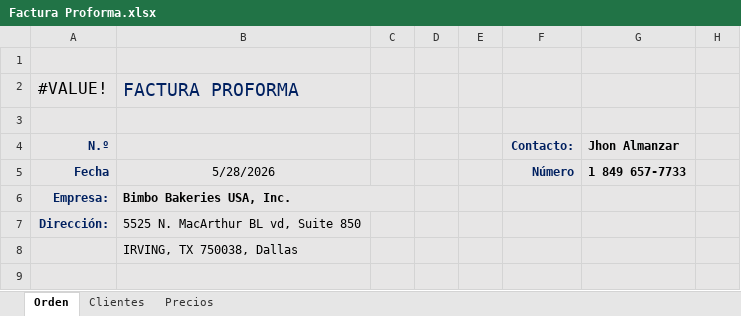
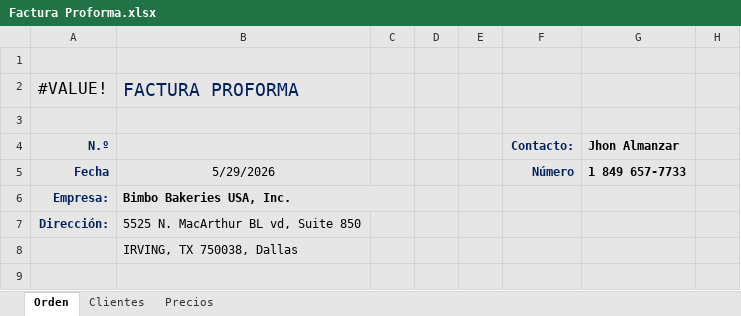
Before and after one commit to Colmau1971/export_commercial_ai, an Excel workbook: data/Factura Proforma.xlsx, sheet Orden, drawn as a sheet; only a part is shown; values as stored, in another font and other column widths than the file's, no borders; table styles not drawn; the diff names each change by its address in the sheet, - before the commit and + after, or states it on an @@ line.

```diff
--- a/data/Factura Proforma.xlsx (sheet Orden)
+++ b/data/Factura Proforma.xlsx (sheet Orden)
-B5: 5/28/2026
+B5: 5/29/2026
```
Also changed, not shown: sheet Precios, sheet Clientes, formulas that keep their value, 2 other files.
